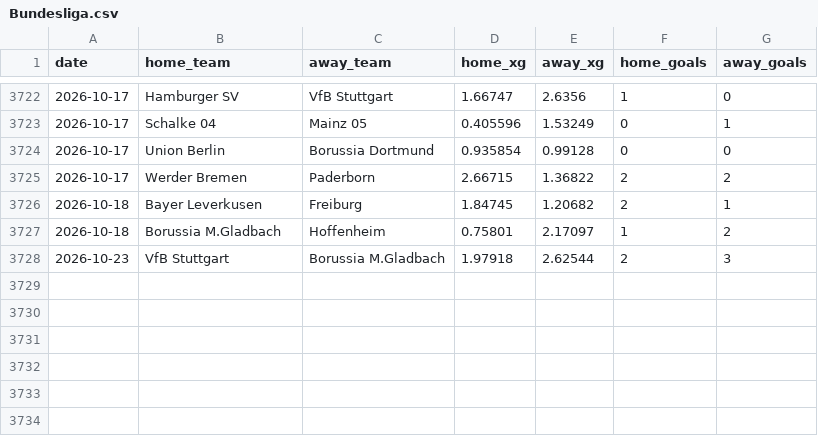
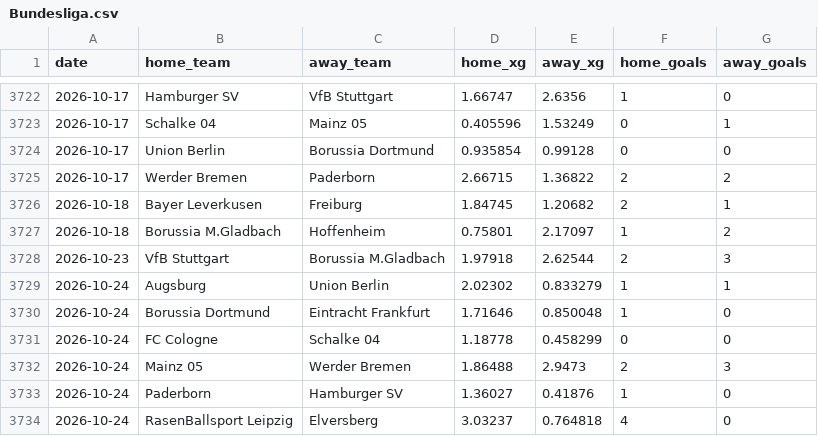
Before and after one commit to AVanneste/sports-analytics-platform, a CSV file: Football/data/raw/xg/Bundesliga.csv, drawn as a sheet; only a part is shown, gaps mark what is left out.

```diff
--- a/Football/data/raw/xg/Bundesliga.csv
+++ b/Football/data/raw/xg/Bundesliga.csv
@@ -3728 +3728,7 @@ date,home_team,away_team,home_xg,away_xg,home_goals,away_goals
 2026-10-23,VfB Stuttgart,Borussia M.Gladbach,1.97918,2.62544,2,3
+2026-10-24,Augsburg,Union Berlin,2.02302,0.833279,1,1
+2026-10-24,Borussia Dortmund,Eintracht Frankfurt,1.71646,0.850048,1,0
+2026-10-24,FC Cologne,Schalke 04,1.18778,0.458299,0,0
+2026-10-24,Mainz 05,Werder Bremen,1.86488,2.9473,2,3
+2026-10-24,Paderborn,Hamburger SV,1.36027,0.41876,1,0
+2026-10-24,RasenBallsport Leipzig,Elversberg,3.03237,0.764818,4,0
```
Also changed, not shown: Football/data/raw/xg/Belgium.csv, Football/data/raw/xg/LaLiga.csv, 19 other files.
